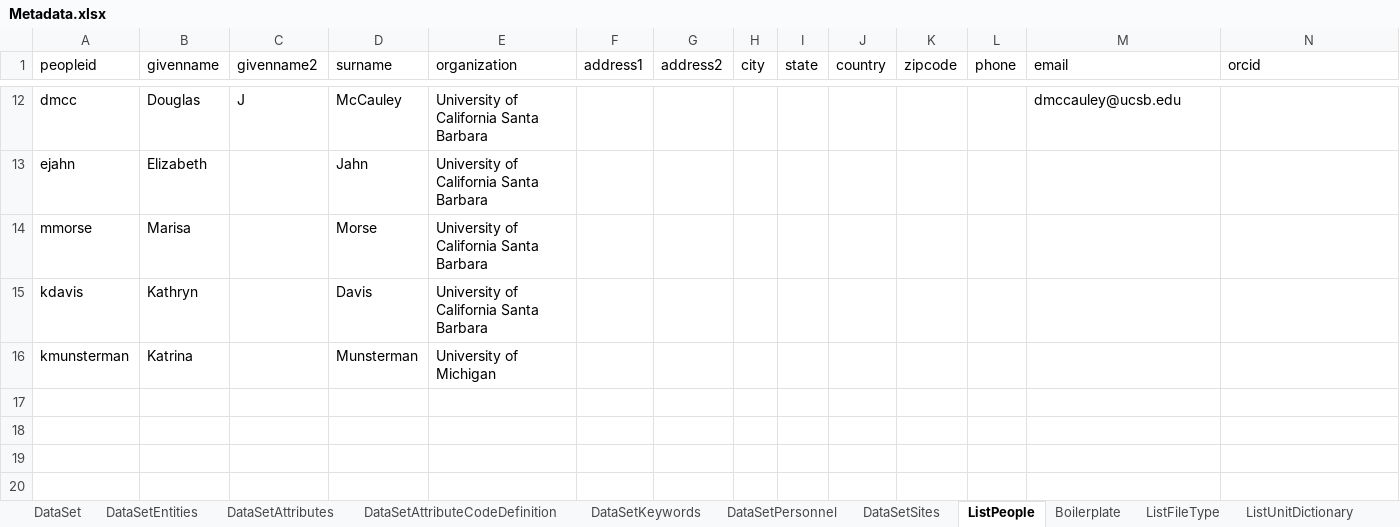
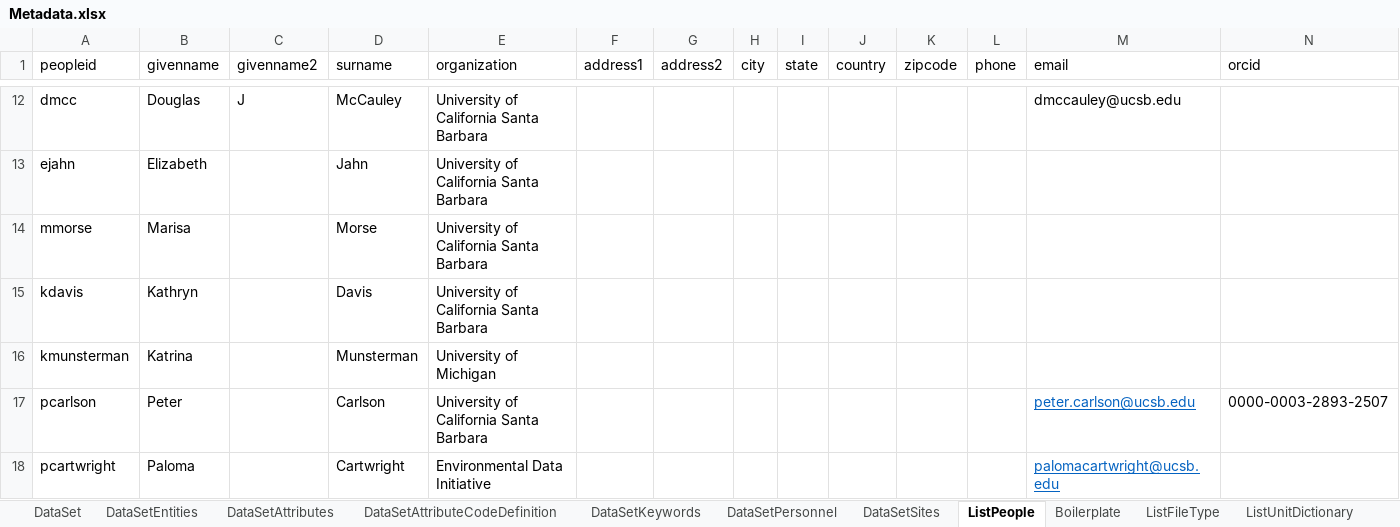
Before and after one commit to padl-project/scripps_caselle_fish_data, an Excel workbook: 4.project.128/Metadata.xlsx, sheet ListPeople, drawn as a sheet; only a part is shown, gaps mark what is left out; values as stored, in another font and other column widths than the file's, no borders; the diff names each change by its address in the sheet, - before the commit and + after, or states it on an @@ line.

```diff
--- a/4.project.128/Metadata.xlsx (sheet ListPeople)
+++ b/4.project.128/Metadata.xlsx (sheet ListPeople)
+row 17: pcarlson | Peter |  | Carlson | University of California Santa Barbara |  |  |  |  |  |  |  | peter.carlson@ucsb.edu | 0000-0003-2893-2507
+row 18: pcartwright | Paloma |  | Cartwright | Environmental Data Initiative |  |  |  |  |  |  |  | palomacartwright@ucsb.edu
```
Also changed, not shown: sheet DataSetAttributes, sheet DataSetAttributeCodeDefinition, sheet DataSetEntities, sheet DataSetPersonnel, sheet DataSet, sheet DataSetKeywords, 1 more sheet, 5 other files.
